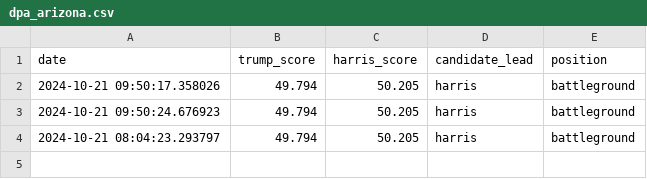
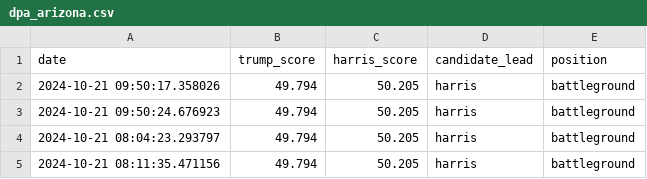
Before and after one commit to tomvaillant/dpa-api-us-wahl, a CSV file: dpa_arizona.csv, drawn as a sheet; the diff names each change by its address in the sheet, - before the commit and + after, or states it on an @@ line.

```diff
--- a/dpa_arizona.csv
+++ b/dpa_arizona.csv
+row 5: 2024-10-21 08:11:35.471156 | 49.794 | 50.205 | harris | battleground
```
Also changed, not shown: dpa_georgia.csv, dpa_michigan.csv, 4 other files.
